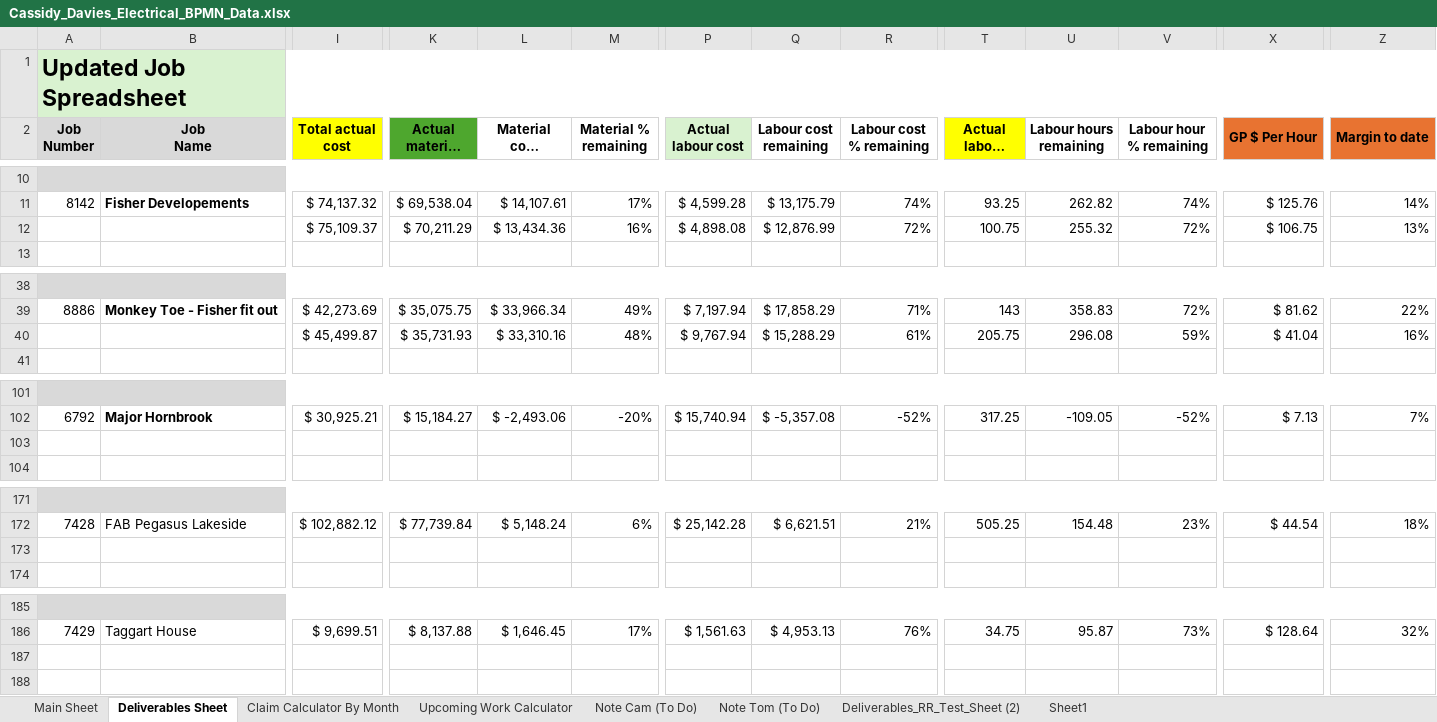
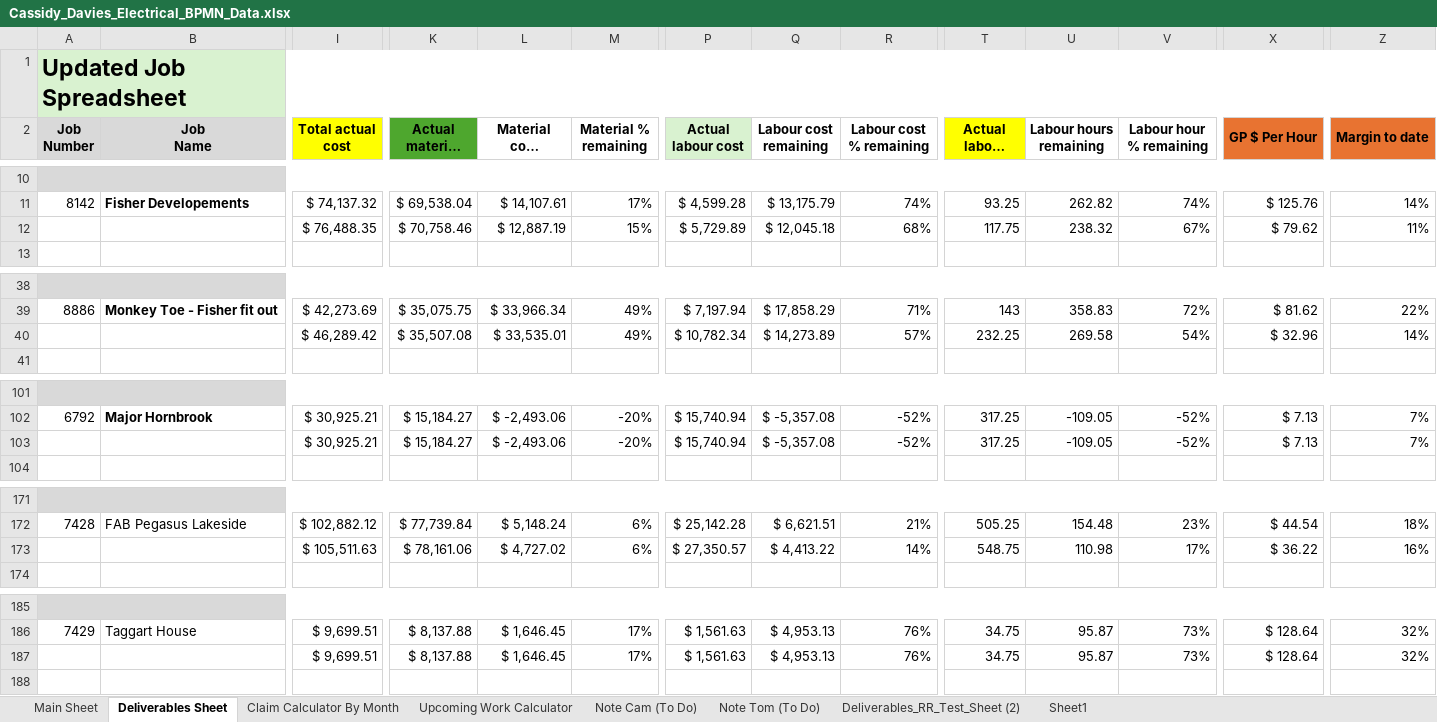
Before and after one commit to felixkwan2901/excel-dashboard, an Excel workbook: public/Cassidy_Davies_Electrical_BPMN_Data.xlsx, sheet Deliverables Sheet, drawn as a sheet; only a part is shown, gaps mark what is left out; long unchanged cells end in …; values as stored, in another font and other column widths than the file's, no borders; conditional formats not drawn; removed rows and columns are numbered as before the commit, all else as after; rows hold the shown columns only; the diff covers the shown part only; the diff names each change by its address in the sheet, - before the commit and + after, or states it on an @@ line.

```diff
--- a/public/Cassidy_Davies_Electrical_BPMN_Data.xlsx (sheet Deliverables Sheet)
+++ b/public/Cassidy_Davies_Electrical_BPMN_Data.xlsx (sheet Deliverables Sheet)
-I12 (Total actual cost): $ 75,109.37
+I12 (Total actual cost): $ 76,488.35
-K12 (Actual material cost): $ 70,211.29
+K12 (Actual material cost): $ 70,758.46
-L12 (Material cost remaining): $ 13,434.36
+L12 (Material cost remaining): $ 12,887.19
-M12 (Material % remaining): 16%
+M12 (Material % remaining): 15%
-P12 (Actual labour cost): $ 4,898.08
+P12 (Actual labour cost): $ 5,729.89
-Q12 (Labour cost remaining): $ 12,876.99
+Q12 (Labour cost remaining): $ 12,045.18
-R12 (Labour cost % remaining): 72%
+R12 (Labour cost % remaining): 68%
-T12 (Actual labour hours): 100.75
+T12 (Actual labour hours): 117.75
-U12 (Labour hours remaining): 255.32
+U12 (Labour hours remaining): 238.32
-V12 (Labour hour % remaining): 72%
+V12 (Labour hour % remaining): 67%
-X12 (GP $ Per Hour): $ 106.75
+X12 (GP $ Per Hour): $ 79.62
-Z12 (Margin to date): 13%
+Z12 (Margin to date): 11%
-I40 (Total actual cost): $ 45,499.87
+I40 (Total actual cost): $ 46,289.42
-K40 (Actual material cost): $ 35,731.93
+K40 (Actual material cost): $ 35,507.08
-L40 (Material cost remaining): $ 33,310.16
+L40 (Material cost remaining): $ 33,535.01
-M40 (Material % remaining): 48%
+M40 (Material % remaining): 49%
-P40 (Actual labour cost): $ 9,767.94
+P40 (Actual labour cost): $ 10,782.34
-Q40 (Labour cost remaining): $ 15,288.29
+Q40 (Labour cost remaining): $ 14,273.89
-R40 (Labour cost % remaining): 61%
+R40 (Labour cost % remaining): 57%
-T40 (Actual labour hours): 205.75
+T40 (Actual labour hours): 232.25
-U40 (Labour hours remaining): 296.08
+U40 (Labour hours remaining): 269.58
-V40 (Labour hour % remaining): 59%
+V40 (Labour hour % remaining): 54%
-X40 (GP $ Per Hour): $ 41.04
+X40 (GP $ Per Hour): $ 32.96
-Z40 (Margin to date): 16%
+Z40 (Margin to date): 14%
-row 103: (empty)
+row 103:  |  | $ 30,925.21 | $ 15,184.27 | $ -2,493.06 | -20% | $ 15,740.94 | $ -5,357.08 | -52% | 317.25 | -109.05 | -52% | $ 7.13 | 7%
-row 173: (empty)
+row 173:  |  | $ 105,511.63 | $ 78,161.06 | $ 4,727.02 | 6% | $ 27,350.57 | $ 4,413.22 | 14% | 548.75 | 110.98 | 17% | $ 36.22 | 16%
-row 187: (empty)
+row 187:  |  | $ 9,699.51 | $ 8,137.88 | $ 1,646.45 | 17% | $ 1,561.63 | $ 4,953.13 | 76% | 34.75 | 95.87 | 73% | $ 128.64 | 32%
```
Also changed, not shown: 65 edited cells elsewhere in this sheet, sheet Claim Calculator By Month, sheet Upcoming Work Calculator, 28 other files.
